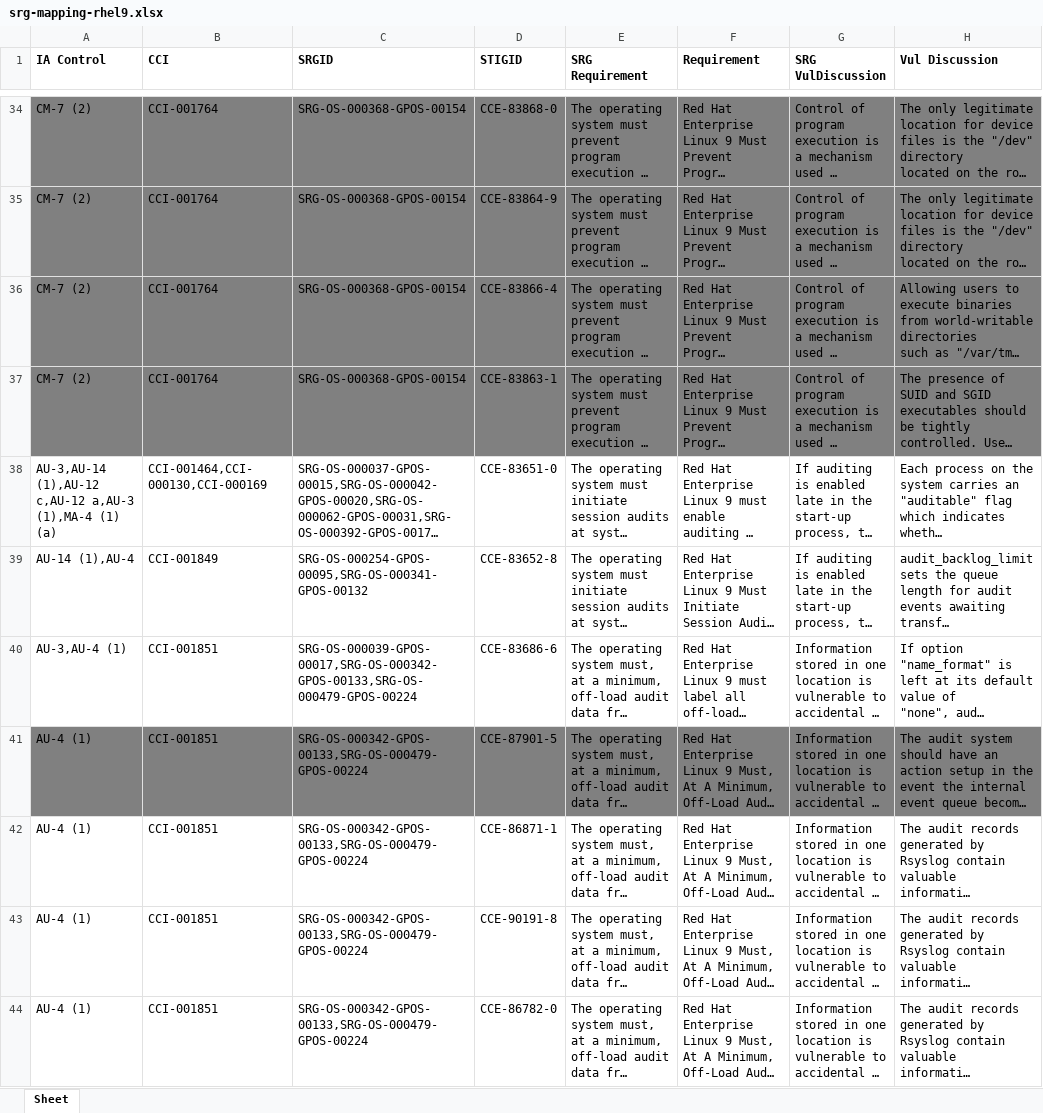
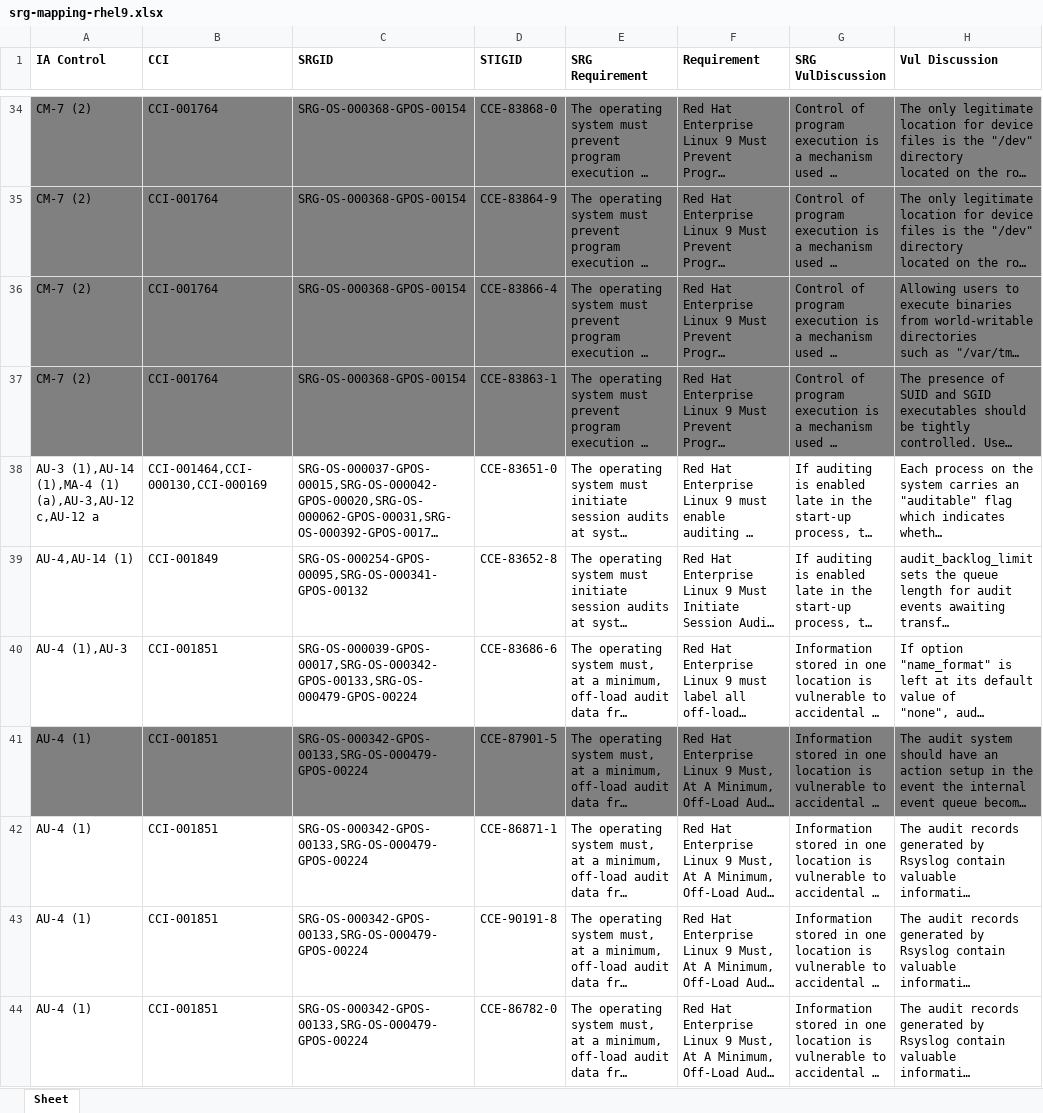
Before and after one commit to marcusburghardt/content, an Excel workbook: srg_mapping/srg-mapping-rhel9.xlsx, sheet Sheet, drawn as a sheet; only a part is shown, gaps mark what is left out; long unchanged cells end in …; values as stored, in another font and other column widths than the file's, no borders; the diff covers the shown part only; the diff names each change by its address in the sheet, - before the commit and + after, or states it on an @@ line.

```diff
--- a/srg_mapping/srg-mapping-rhel9.xlsx (sheet Sheet)
+++ b/srg_mapping/srg-mapping-rhel9.xlsx (sheet Sheet)
-A38 (IA Control): AU-3,AU-14 (1),AU-12 c,AU-12 a,AU-3 (1),MA-4 (1) (a)
+A38 (IA Control): AU-3 (1),AU-14 (1),MA-4 (1) (a),AU-3,AU-12 c,AU-12 a
-A39 (IA Control): AU-14 (1),AU-4
+A39 (IA Control): AU-4,AU-14 (1)
-A40 (IA Control): AU-3,AU-4 (1)
+A40 (IA Control): AU-4 (1),AU-3
```
Also changed, not shown: 1 removed row and 150 edited cells elsewhere in this sheet, 1 other file.
